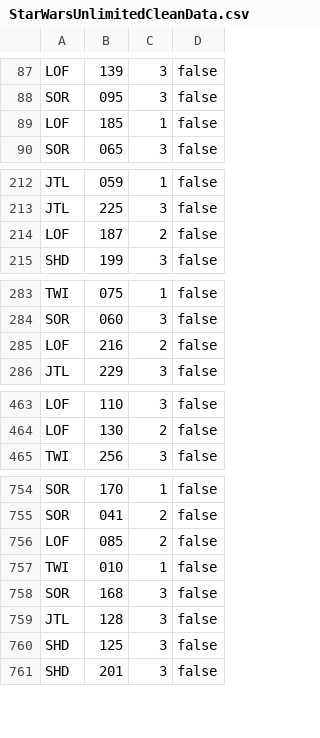
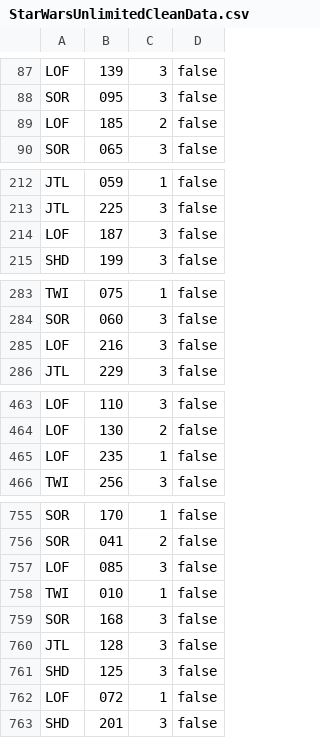
Before and after one commit to Asmoridin/card_games, a CSV file: S/Star_Wars_Unlimited/Data/StarWarsUnlimitedCleanData.csv, drawn as a sheet; only a part is shown, gaps mark what is left out; the diff covers the shown part only.

```diff
--- a/S/Star_Wars_Unlimited/Data/StarWarsUnlimitedCleanData.csv
+++ b/S/Star_Wars_Unlimited/Data/StarWarsUnlimitedCleanData.csv
@@ -88,3 +88,3 @@ LOF,139,3,false
 SOR,095,3,false
-LOF,185,1,false
+LOF,185,2,false
 SOR,065,3,false
@@ -213,3 +213,3 @@ JTL,059,1,false
 JTL,225,3,false
-LOF,187,2,false
+LOF,187,3,false
 SHD,199,3,false
@@ -284,3 +284,3 @@ TWI,075,1,false
 SOR,060,3,false
-LOF,216,2,false
+LOF,216,3,false
 JTL,229,3,false
@@ -464,2 +464,3 @@ LOF,110,3,false
 LOF,130,2,false
+LOF,235,1,false
 TWI,256,3,false
@@ -755,3 +756,3 @@ SOR,170,1,false
 SOR,041,2,false
-LOF,085,2,false
+LOF,085,3,false
 TWI,010,1,false
@@ -760,2 +761,3 @@ JTL,128,3,false
 SHD,125,3,false
+LOF,072,1,false
 SHD,201,3,false
```
Also changed, not shown: 8 edited cells elsewhere in this file, 28 other files.
